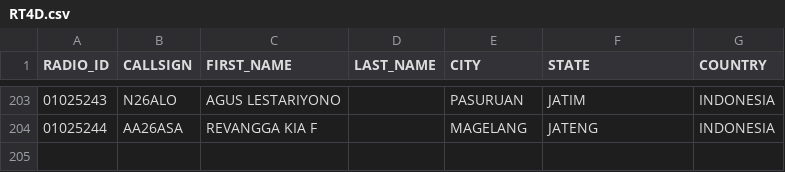
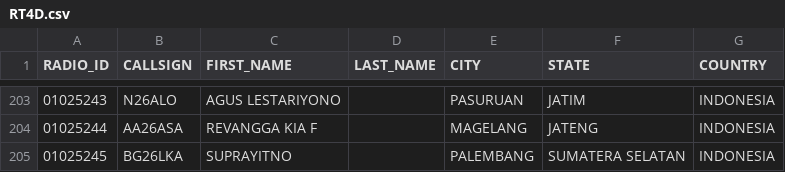
Before and after one commit to tombolptt/file_csv, a CSV file: RT4D.csv, drawn as a sheet; only a part is shown, gaps mark what is left out.

Commit message:
Update kontak RT4D.csv otomatis via Aplikasi

```diff
--- a/RT4D.csv
+++ b/RT4D.csv
@@ -204 +204,2 @@ RADIO_ID,CALLSIGN,FIRST_NAME,LAST_NAME,CITY,STATE,COUNTRY
 01025244,AA26ASA,REVANGGA KIA F,,MAGELANG,JATENG,INDONESIA
+01025245,BG26LKA,SUPRAYITNO,,PALEMBANG,SUMATERA SELATAN,INDONESIA
```
